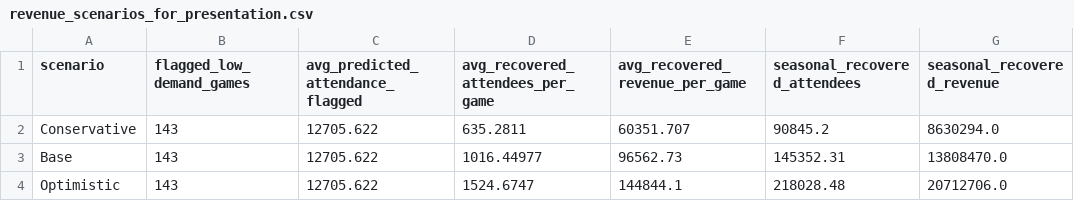
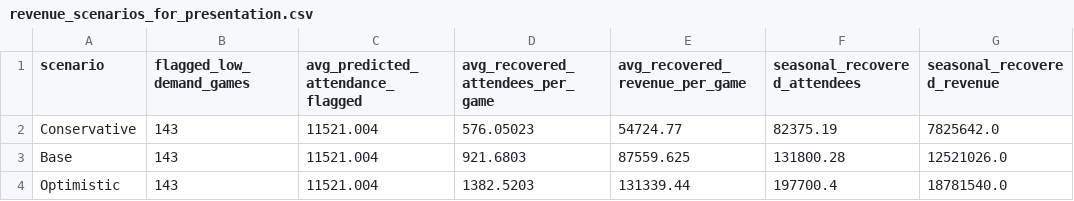
Before and after one commit to shaverm96/DSBA-6276-Hornets-Analysis, a CSV file: revenue_scenarios_for_presentation.csv, drawn as a sheet.

```diff
--- a/revenue_scenarios_for_presentation.csv
+++ b/revenue_scenarios_for_presentation.csv
@@ -1,4 +1,4 @@
 scenario,flagged_low_demand_games,avg_predicted_attendance_flagged,avg_recovered_attendees_per_game,avg_recovered_revenue_per_game,seasonal_recovered_attendees,seasonal_recovered_revenue
-Conservative,143,12705.622,635.2811,60351.707,90845.2,8630294.0
-Base,143,12705.622,1016.44977,96562.73,145352.31,13808470.0
-Optimistic,143,12705.622,1524.6747,144844.1,218028.48,20712706.0
+Conservative,143,11521.004,576.05023,54724.77,82375.19,7825642.0
+Base,143,11521.004,921.6803,87559.625,131800.28,12521026.0
+Optimistic,143,11521.004,1382.5203,131339.44,197700.4,18781540.0
```
Also changed, not shown: high_risk_game_flags_for_ops.csv.
